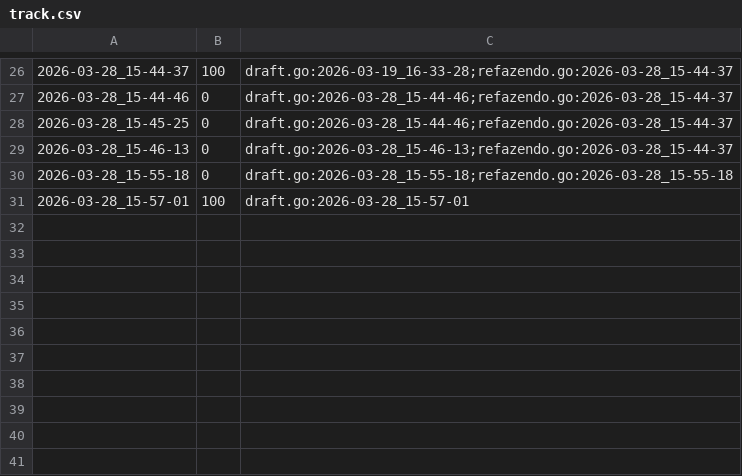
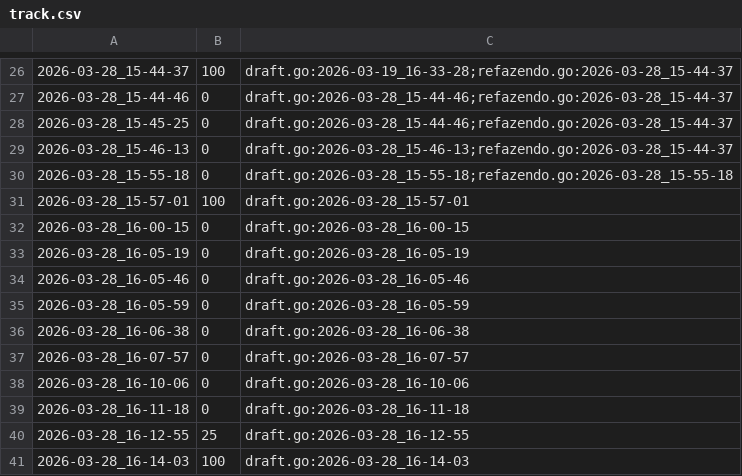
Before and after one commit to qxcode-course/ed-seg-bloco-a-YuriiFags, a CSV file: .tko/track/ed@baruel/track.csv, drawn as a sheet; only a part is shown, gaps mark what is left out; the diff names each change by its address in the sheet, - before the commit and + after, or states it on an @@ line.

```diff
--- a/.tko/track/ed@baruel/track.csv
+++ b/.tko/track/ed@baruel/track.csv
+row 32: 2026-03-28_16-00-15 | 0 | draft.go:2026-03-28_16-00-15
+row 33: 2026-03-28_16-05-19 | 0 | draft.go:2026-03-28_16-05-19
+row 34: 2026-03-28_16-05-46 | 0 | draft.go:2026-03-28_16-05-46
+row 35: 2026-03-28_16-05-59 | 0 | draft.go:2026-03-28_16-05-59
+row 36: 2026-03-28_16-06-38 | 0 | draft.go:2026-03-28_16-06-38
+row 37: 2026-03-28_16-07-57 | 0 | draft.go:2026-03-28_16-07-57
+row 38: 2026-03-28_16-10-06 | 0 | draft.go:2026-03-28_16-10-06
+row 39: 2026-03-28_16-11-18 | 0 | draft.go:2026-03-28_16-11-18
+row 40: 2026-03-28_16-12-55 | 25 | draft.go:2026-03-28_16-12-55
+row 41: 2026-03-28_16-14-03 | 100 | draft.go:2026-03-28_16-14-03
```
Also changed, not shown: .tko/track/ed@apagando/track.csv, 18 other files.
